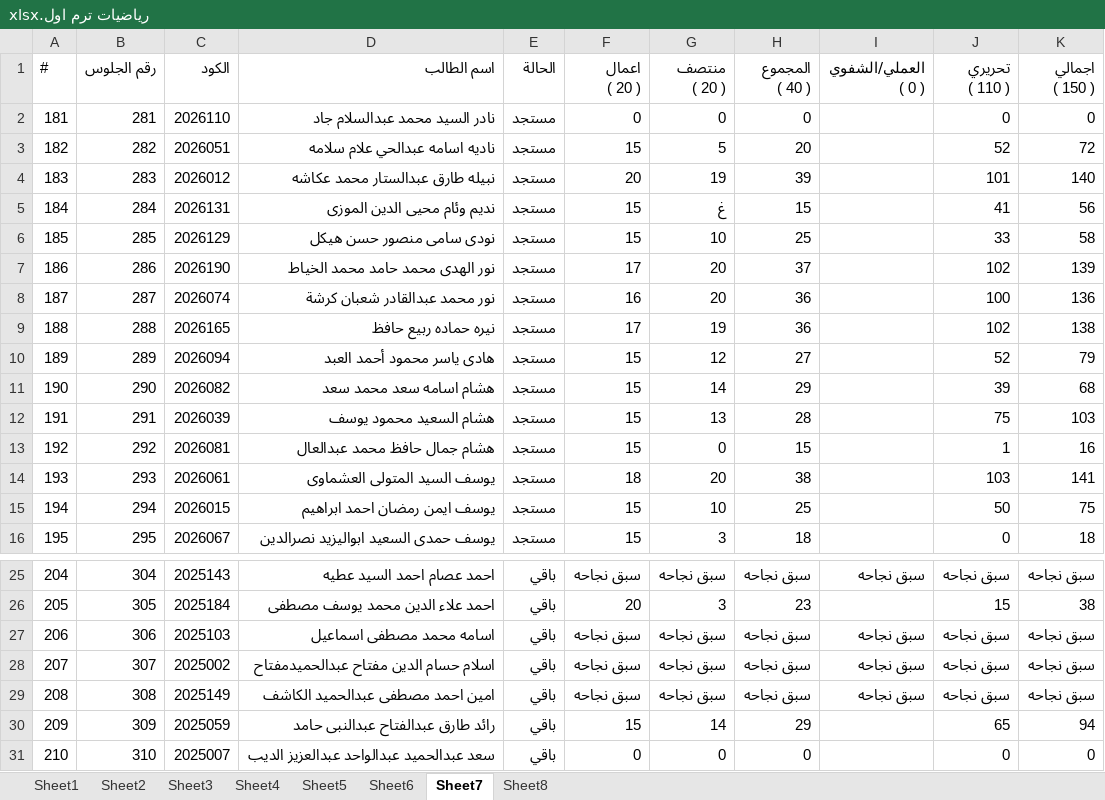
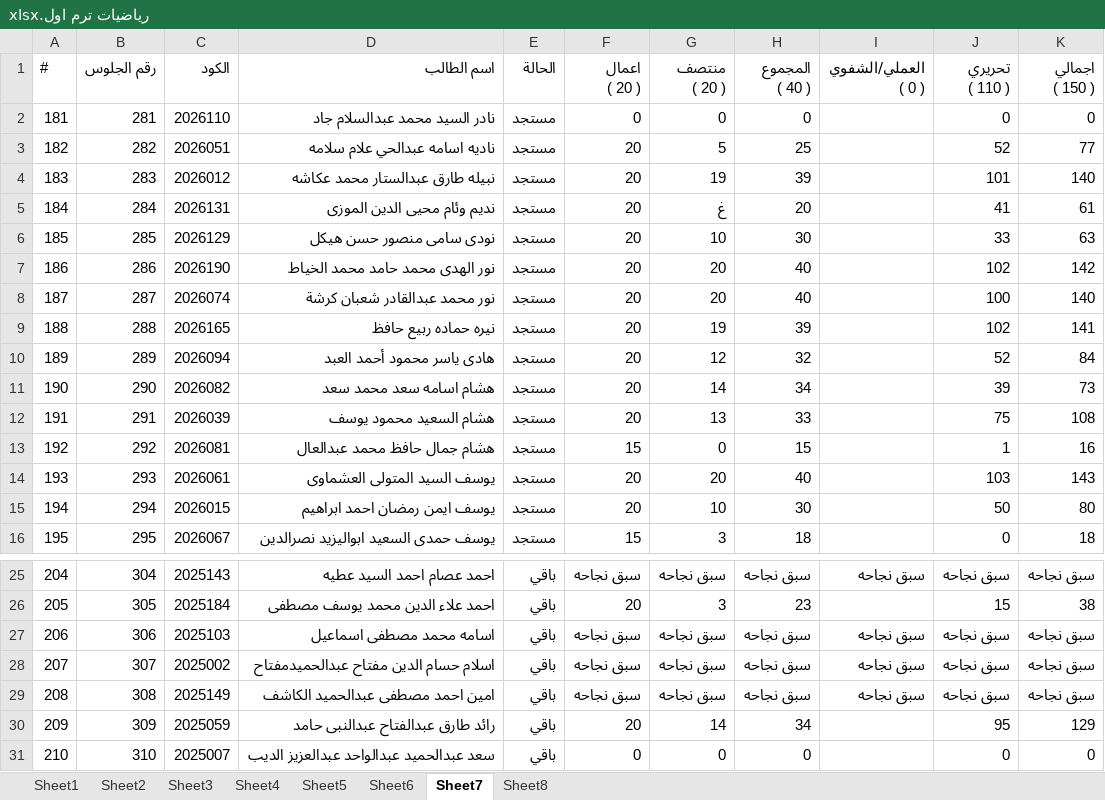
Before and after one commit to mazen19812002/Control, an Excel workbook: رياضيات ترم اول.xlsx, sheet Sheet7, drawn as a sheet; only a part is shown, gaps mark what is left out; values as stored, in another font and other column widths than the file's, no borders; the diff covers the shown part only; the diff names each change by its address in the sheet, - before the commit and + after, or states it on an @@ line.

```diff
--- a/رياضيات ترم اول.xlsx (sheet Sheet7)
+++ b/رياضيات ترم اول.xlsx (sheet Sheet7)
-F3 (اعمال ( 20 )): 15
+F3 (اعمال ( 20 )): 20
-H3 (المجموع ( 40 )): 20
+H3 (المجموع ( 40 )): 25
-K3 (اجمالي ( 150 )): 72
+K3 (اجمالي ( 150 )): 77
-F5:F6 (اعمال ( 20 )): 15
+F5:F6 (اعمال ( 20 )): 20
-H5 (المجموع ( 40 )): 15
+H5 (المجموع ( 40 )): 20
-K5 (اجمالي ( 150 )): 56
+K5 (اجمالي ( 150 )): 61
-H6 (المجموع ( 40 )): 25
+H6 (المجموع ( 40 )): 30
-K6 (اجمالي ( 150 )): 58
+K6 (اجمالي ( 150 )): 63
-F7 (اعمال ( 20 )): 17
+F7 (اعمال ( 20 )): 20
-H7 (المجموع ( 40 )): 37
+H7 (المجموع ( 40 )): 40
-K7 (اجمالي ( 150 )): 139
+K7 (اجمالي ( 150 )): 142
-F8 (اعمال ( 20 )): 16
+F8 (اعمال ( 20 )): 20
-H8 (المجموع ( 40 )): 36
+H8 (المجموع ( 40 )): 40
-K8 (اجمالي ( 150 )): 136
+K8 (اجمالي ( 150 )): 140
-F9 (اعمال ( 20 )): 17
+F9 (اعمال ( 20 )): 20
-H9 (المجموع ( 40 )): 36
+H9 (المجموع ( 40 )): 39
-K9 (اجمالي ( 150 )): 138
+K9 (اجمالي ( 150 )): 141
-F10:F12 (اعمال ( 20 )): 15
+F10:F12 (اعمال ( 20 )): 20
-H10 (المجموع ( 40 )): 27
+H10 (المجموع ( 40 )): 32
-K10 (اجمالي ( 150 )): 79
+K10 (اجمالي ( 150 )): 84
-H11 (المجموع ( 40 )): 29
+H11 (المجموع ( 40 )): 34
-K11 (اجمالي ( 150 )): 68
+K11 (اجمالي ( 150 )): 73
-H12 (المجموع ( 40 )): 28
+H12 (المجموع ( 40 )): 33
-K12 (اجمالي ( 150 )): 103
+K12 (اجمالي ( 150 )): 108
-F14 (اعمال ( 20 )): 18
+F14 (اعمال ( 20 )): 20
-H14 (المجموع ( 40 )): 38
+H14 (المجموع ( 40 )): 40
-K14 (اجمالي ( 150 )): 141
+K14 (اجمالي ( 150 )): 143
-F15 (اعمال ( 20 )): 15
+F15 (اعمال ( 20 )): 20
-H15 (المجموع ( 40 )): 25
+H15 (المجموع ( 40 )): 30
-K15 (اجمالي ( 150 )): 75
+K15 (اجمالي ( 150 )): 80
-F30 (اعمال ( 20 )): 15
+F30 (اعمال ( 20 )): 20
-H30 (المجموع ( 40 )): 29
+H30 (المجموع ( 40 )): 34
-J30 (تحريري ( 110 )): 65
+J30 (تحريري ( 110 )): 95
-K30 (اجمالي ( 150 )): 94
+K30 (اجمالي ( 150 )): 129
```
Also changed, not shown: 18 edited cells elsewhere in this sheet, sheet Sheet4, sheet Sheet1, sheet Sheet2, sheet Sheet6, sheet Sheet5, sheet Sheet3, 1 more sheet, حاسب ترم اول.xlsx, رسم ترم اول.xlsx, 10 other files.
